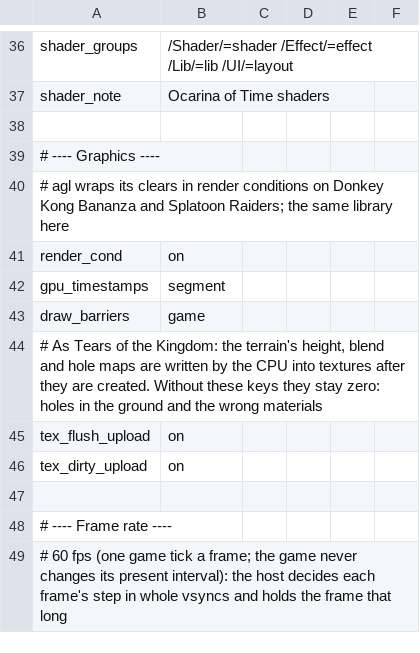
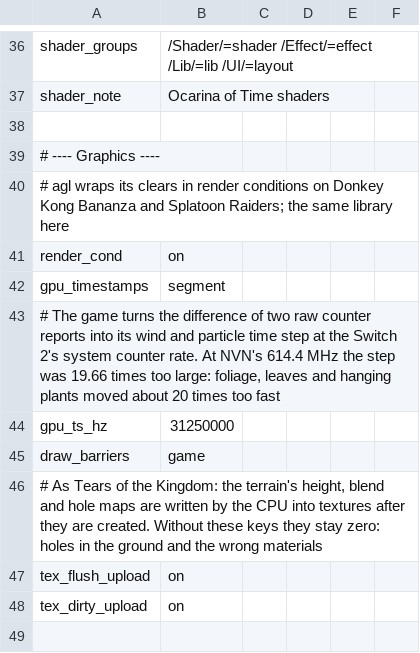
Before and after one commit to cover93-95/nxnative, a TSV file: dm/games/0400486024DEC000/game.tsv, drawn as a sheet; only a part is shown, gaps mark what is left out; the shorter side is filled out with more unchanged rows.

Commit message:
Ocarina of Time: gpu_ts_hz 31250000, the game reads raw counter reports at the Switch 2's system counter rate (wind and leaves 19.66 times too fast)

```diff
--- a/dm/games/0400486024DEC000/game.tsv
+++ b/dm/games/0400486024DEC000/game.tsv
@@ -42,2 +42,4 @@ render_cond	on
 gpu_timestamps	segment
+# The game turns the difference of two raw counter reports into its wind and particle time step at the Switch 2's system counter rate. At NVN's 614.4 MHz the step was 19.66 times too large: foliage, leaves and hanging plants moved about 20 times too fast
+gpu_ts_hz	31250000
 draw_barriers	game
```
Also changed, not shown: 2 other files.
